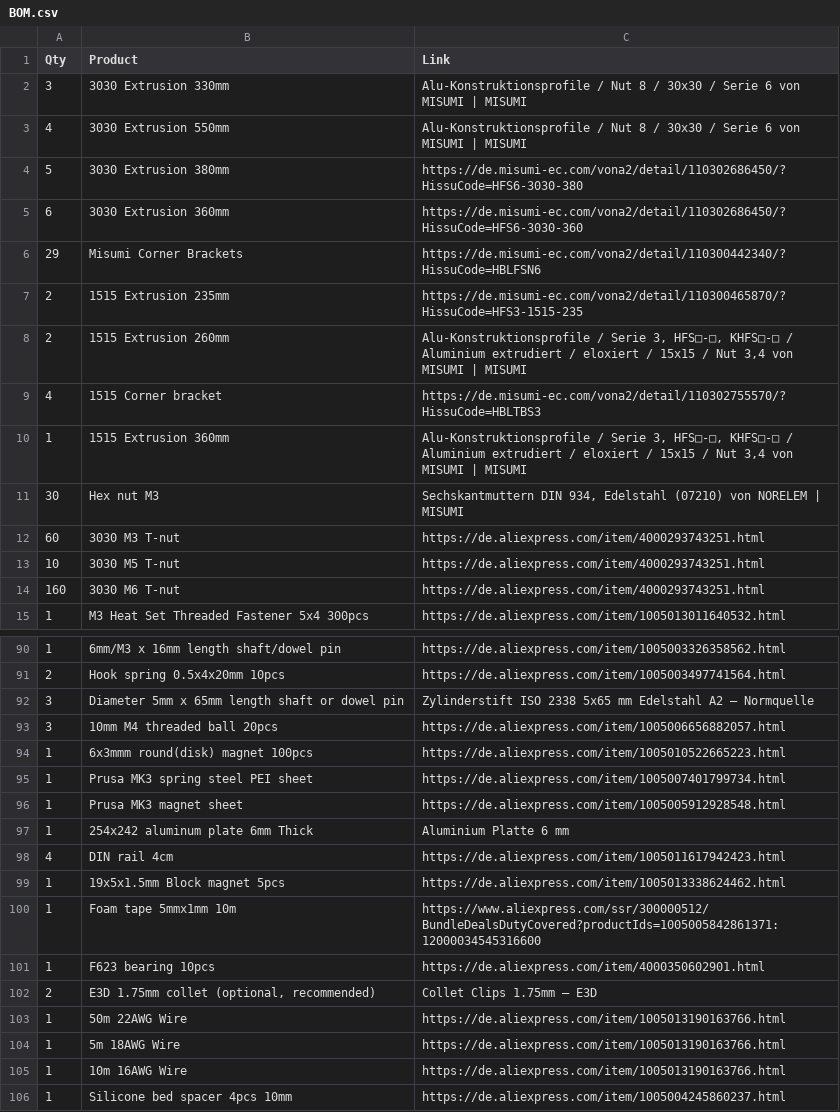
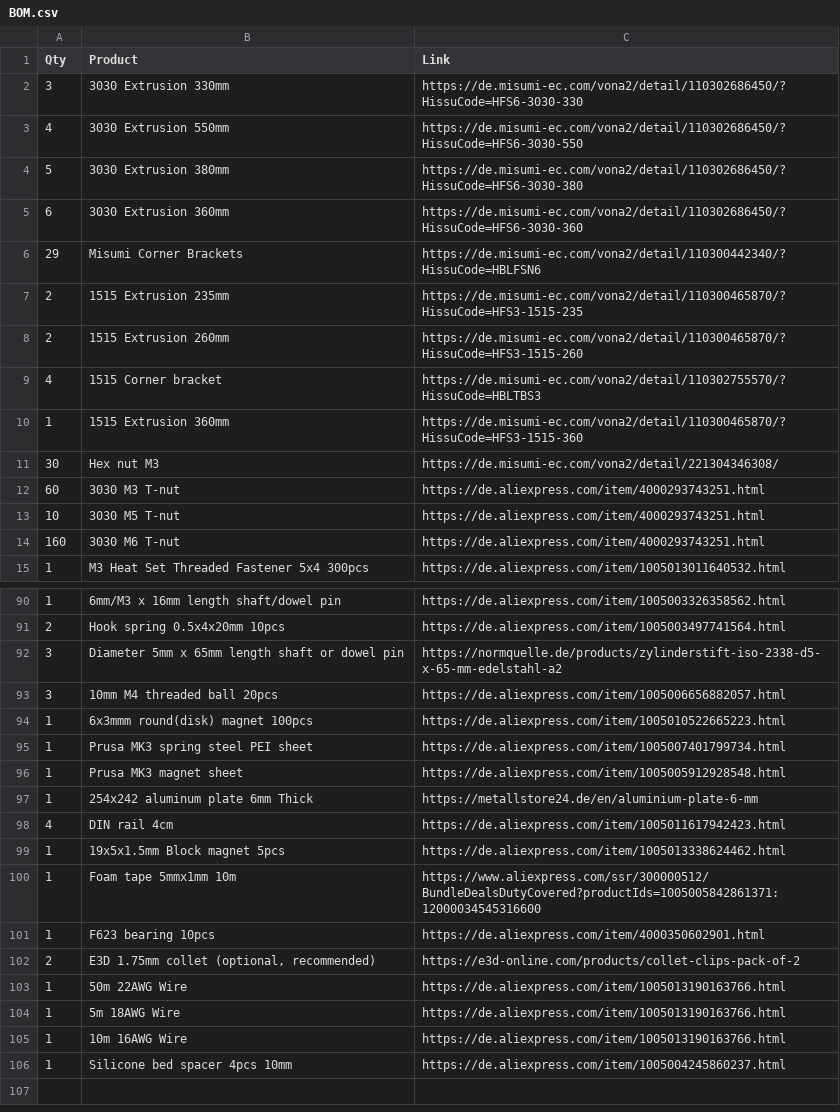
Before and after one commit to PhasedGapple/CorePrint, a CSV file: Docs/BOM.csv, drawn as a sheet; only a part is shown, gaps mark what is left out; the diff covers the shown part only.

Commit message:
Update BOM.csv

```diff
--- a/Docs/BOM.csv
+++ b/Docs/BOM.csv
@@ -1,4 +1,4 @@
 Qty,Product,Link
-3,3030 Extrusion 330mm ,Alu-Konstruktionsprofile / Nut 8 / 30x30 / Serie 6 von MISUMI | MISUMI
-4,3030 Extrusion 550mm,Alu-Konstruktionsprofile / Nut 8 / 30x30 / Serie 6 von MISUMI | MISUMI
+3,3030 Extrusion 330mm ,https://de.misumi-ec.com/vona2/detail/110302686450/?HissuCode=HFS6-3030-330
+4,3030 Extrusion 550mm,https://de.misumi-ec.com/vona2/detail/110302686450/?HissuCode=HFS6-3030-550
 5,3030 Extrusion 380mm,https://de.misumi-ec.com/vona2/detail/110302686450/?HissuCode=HFS6-3030-380
@@ -7,6 +7,6 @@ Qty,Product,Link
 2,1515 Extrusion 235mm,https://de.misumi-ec.com/vona2/detail/110300465870/?HissuCode=HFS3-1515-235
-2,1515 Extrusion 260mm,"Alu-Konstruktionsprofile / Serie 3, HFS□-□, KHFS□-□ / Aluminium extrudiert / eloxiert / 15x15 / Nut 3,4 von MISUMI | MISUMI "
+2,1515 Extrusion 260mm,https://de.misumi-ec.com/vona2/detail/110300465870/?HissuCode=HFS3-1515-260
 4,1515 Corner bracket,https://de.misumi-ec.com/vona2/detail/110302755570/?HissuCode=HBLTBS3
-1,1515 Extrusion 360mm,"Alu-Konstruktionsprofile / Serie 3, HFS□-□, KHFS□-□ / Aluminium extrudiert / eloxiert / 15x15 / Nut 3,4 von MISUMI | MISUMI "
-30,Hex nut M3,"Sechskantmuttern DIN 934, Edelstahl (07210) von NORELEM | MISUMI "
+1,1515 Extrusion 360mm,https://de.misumi-ec.com/vona2/detail/110300465870/?HissuCode=HFS3-1515-360
+30,Hex nut M3,https://de.misumi-ec.com/vona2/detail/221304346308/
 60,3030 M3 T-nut,https://de.aliexpress.com/item/4000293743251.html
@@ -91,3 +91,3 @@ Qty,Product,Link
 2,Hook spring 0.5x4x20mm 10pcs,https://de.aliexpress.com/item/1005003497741564.html
-3,Diameter 5mm x 65mm length shaft or dowel pin,Zylinderstift ISO 2338 5x65 mm Edelstahl A2 – Normquelle
+3,Diameter 5mm x 65mm length shaft or dowel pin,https://normquelle.de/products/zylinderstift-iso-2338-d5-x-65-mm-edelstahl-a2
 3,10mm M4 threaded ball 20pcs,https://de.aliexpress.com/item/1005006656882057.html
@@ -96,3 +96,3 @@ Qty,Product,Link
 1,Prusa MK3 magnet sheet,https://de.aliexpress.com/item/1005005912928548.html
-1,254x242 aluminum plate 6mm Thick,Aluminium Platte 6 mm
+1,254x242 aluminum plate 6mm Thick,https://metallstore24.de/en/aluminium-plate-6-mm
 4,DIN rail 4cm,https://de.aliexpress.com/item/1005011617942423.html
@@ -101,3 +101,3 @@ Qty,Product,Link
 1,F623 bearing 10pcs,https://de.aliexpress.com/item/4000350602901.html
-2,"E3D 1.75mm collet (optional, recommended)",Collet Clips 1.75mm – E3D
+2,"E3D 1.75mm collet (optional, recommended)",https://e3d-online.com/products/collet-clips-pack-of-2
 1,50m 22AWG Wire,https://de.aliexpress.com/item/1005013190163766.html
```
Also changed, not shown: 4 edited cells elsewhere in this file.
